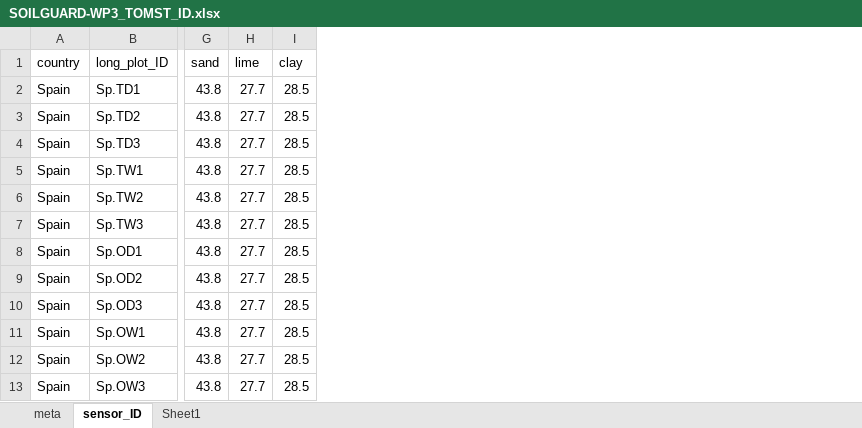
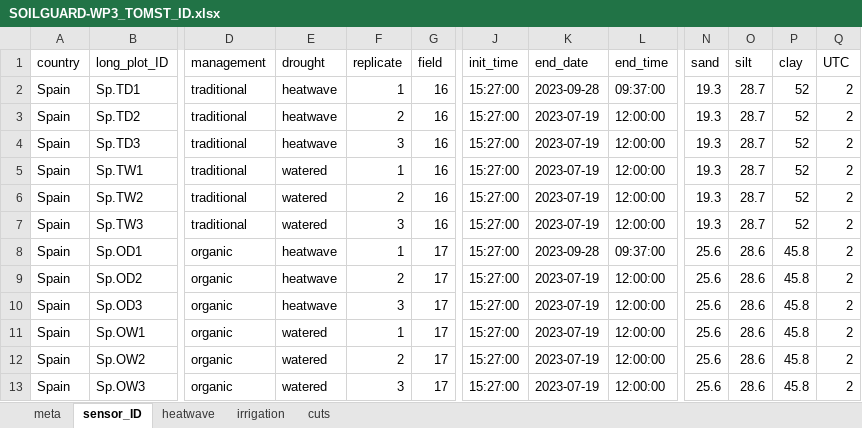
Before and after one commit to OlivaresLD/TOMST_data_handling, an Excel workbook: SOILGUARD-WP3_TOMST_ID.xlsx, sheet sensor_ID, drawn as a sheet; only a part is shown, gaps mark what is left out; values as stored, in another font and other column widths than the file's, no borders; removed rows and columns are numbered as before the commit, all else as after; the diff covers the shown part only; the diff names each change by its address in the sheet, - before the commit and + after, or states it on an @@ line.

```diff
--- a/SOILGUARD-WP3_TOMST_ID.xlsx (sheet sensor_ID)
+++ b/SOILGUARD-WP3_TOMST_ID.xlsx (sheet sensor_ID)
-sheet tab: Sheet1
+sheet tab: cuts
+sheet tab: heatwave
+sheet tab: irrigation
+column D (management), rows 2-13: traditional | traditional | traditional | traditional | traditional | traditional | organic | organic | organic | organic | organic | organic
+column E (drought), rows 2-13: heatwave | heatwave | heatwave | watered | watered | watered | heatwave | heatwave | heatwave | watered | watered | watered
+column F (replicate), rows 2-13: 1 | 2 | 3 | 1 | 2 | 3 | 1 | 2 | 3 | 1 | 2 | 3
+column G (field), rows 2-13: 16 | 16 | 16 | 16 | 16 | 16 | 17 | 17 | 17 | 17 | 17 | 17
+column J (init_time), rows 2-13: all 15:27:00
+column K (end_date), rows 2-13: 2023-09-28 | 2023-07-19 | 2023-07-19 | 2023-07-19 | 2023-07-19 | 2023-07-19 | 2023-09-28 | 2023-07-19 | 2023-07-19 | 2023-07-19 | 2023-07-19 | 2023-07-19
+column L (end_time), rows 2-13: 09:37:00 | 12:00:00 | 12:00:00 | 12:00:00 | 12:00:00 | 12:00:00 | 09:37:00 | 12:00:00 | 12:00:00 | 12:00:00 | 12:00:00 | 12:00:00
-column H (lime), rows 2-13: all 27.7
+column O (silt), rows 2-13: 28.7 | 28.7 | 28.7 | 28.7 | 28.7 | 28.7 | 28.6 | 28.6 | 28.6 | 28.6 | 28.6 | 28.6
+column Q (UTC), rows 2-13: all 2
-N2:N7 (sand): 43.8
+N2:N7 (sand): 19.3
-P2:P7 (clay): 28.5
+P2:P7 (clay): 52
-N8:N13 (sand): 43.8
+N8:N13 (sand): 25.6
-P8:P13 (clay): 28.5
+P8:P13 (clay): 45.8
```
Also changed, not shown: 3 added columns elsewhere in this sheet, sheet cuts, sheet meta.
